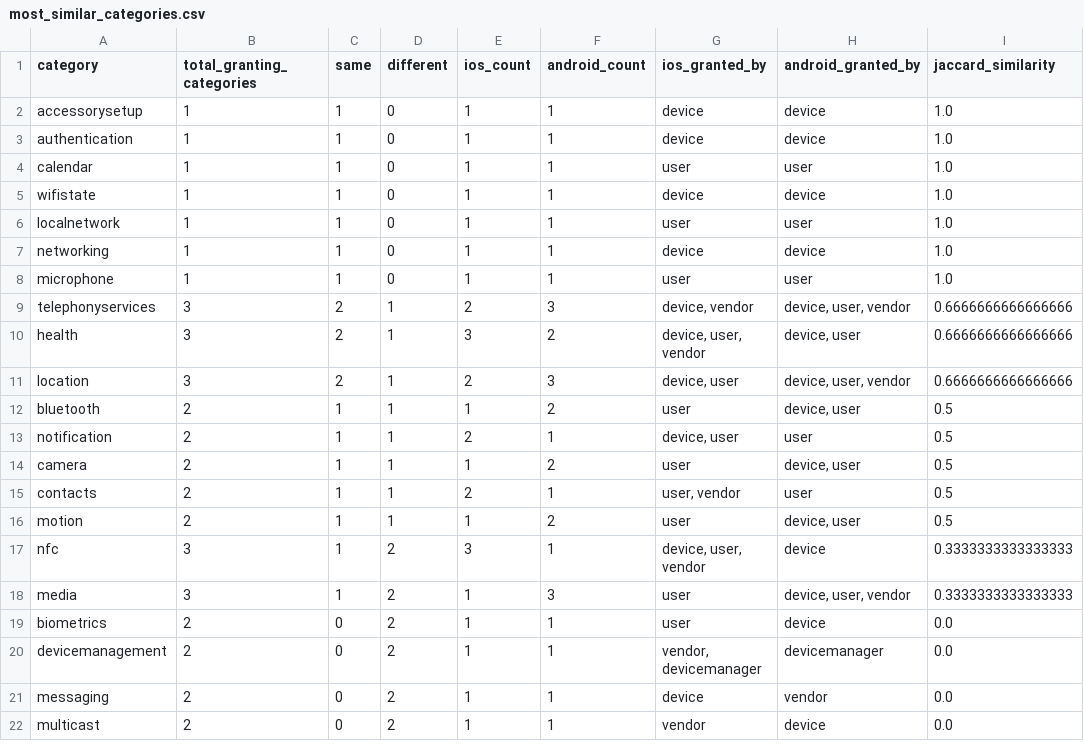
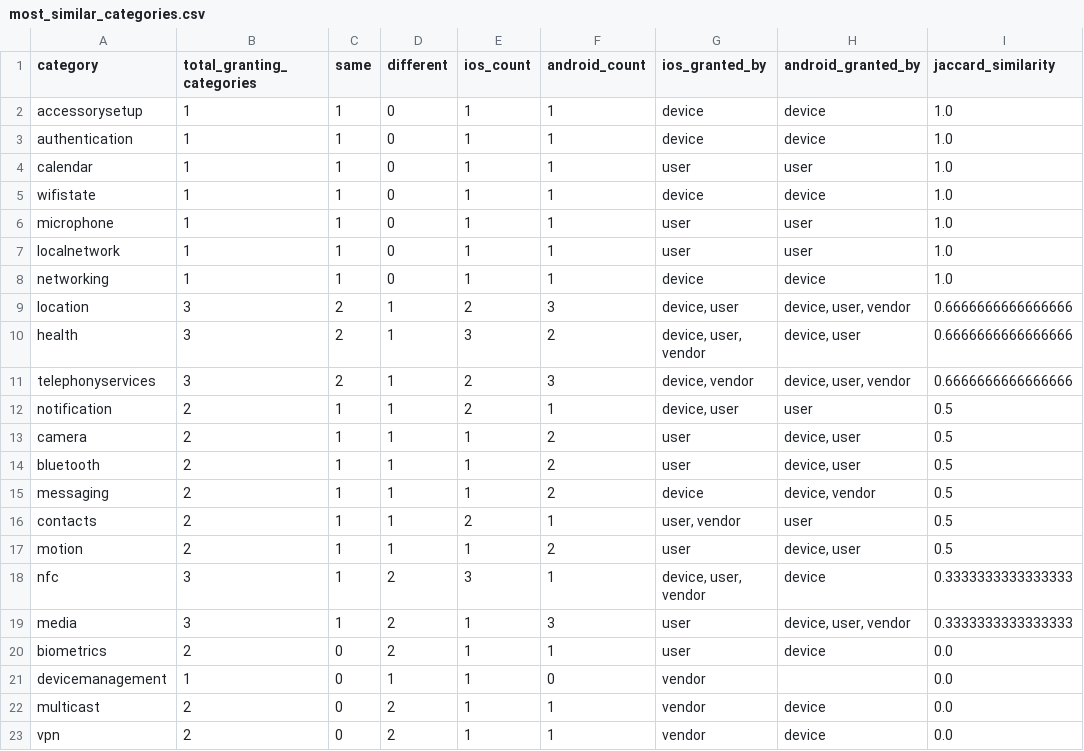
Before and after one commit to SecPriv/PermiOSAn, a CSV file: permission-mapping/jaccard_similarity/most_similar_categories.csv, drawn as a sheet.

```diff
--- a/permission-mapping/jaccard_similarity/most_similar_categories.csv
+++ b/permission-mapping/jaccard_similarity/most_similar_categories.csv
@@ -5,11 +5,12 @@ calendar,1,1,0,1,1,user,user,1.0
 wifistate,1,1,0,1,1,device,device,1.0
+microphone,1,1,0,1,1,user,user,1.0
 localnetwork,1,1,0,1,1,user,user,1.0
 networking,1,1,0,1,1,device,device,1.0
-microphone,1,1,0,1,1,user,user,1.0
+location,3,2,1,2,3,"device, user","device, user, vendor",0.6666666666666666
+health,3,2,1,3,2,"device, user, vendor","device, user",0.6666666666666666
 telephonyservices,3,2,1,2,3,"device, vendor","device, user, vendor",0.6666666666666666
-health,3,2,1,3,2,"device, user, vendor","device, user",0.6666666666666666
-location,3,2,1,2,3,"device, user","device, user, vendor",0.6666666666666666
-bluetooth,2,1,1,1,2,user,"device, user",0.5
 notification,2,1,1,2,1,"device, user",user,0.5
 camera,2,1,1,1,2,user,"device, user",0.5
+bluetooth,2,1,1,1,2,user,"device, user",0.5
+messaging,2,1,1,1,2,device,"device, vendor",0.5
 contacts,2,1,1,2,1,"user, vendor",user,0.5
@@ -19,4 +20,4 @@ media,3,1,2,1,3,user,"device, user, vendor",0.3333333333333333
 biometrics,2,0,2,1,1,user,device,0.0
-devicemanagement,2,0,2,1,1,"vendor, devicemanager",devicemanager,0.0
-messaging,2,0,2,1,1,device,vendor,0.0
+devicemanagement,1,0,1,1,0,vendor,,0.0
 multicast,2,0,2,1,1,vendor,device,0.0
+vpn,2,0,2,1,1,vendor,device,0.0
```
Also changed, not shown: permission-mapping/jaccard_similarity/granting_comparison_by_category.csv, permission-mapping/jaccard_similarity/most_divergent_categories.csv, 10 other files.
